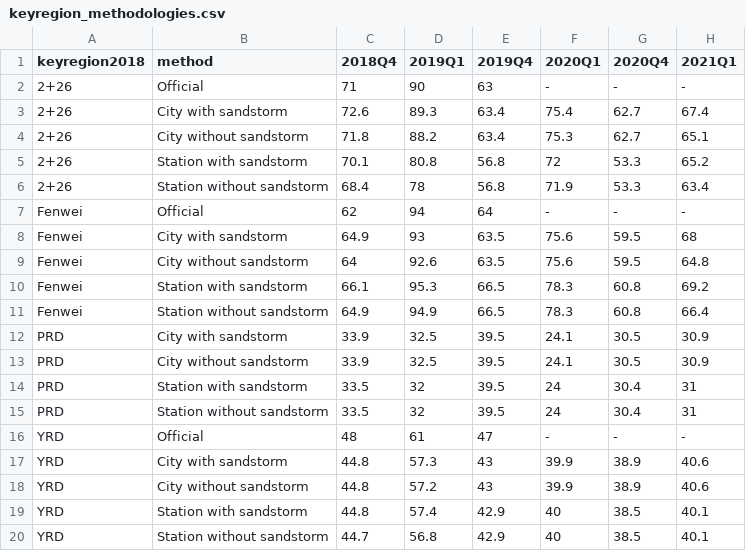
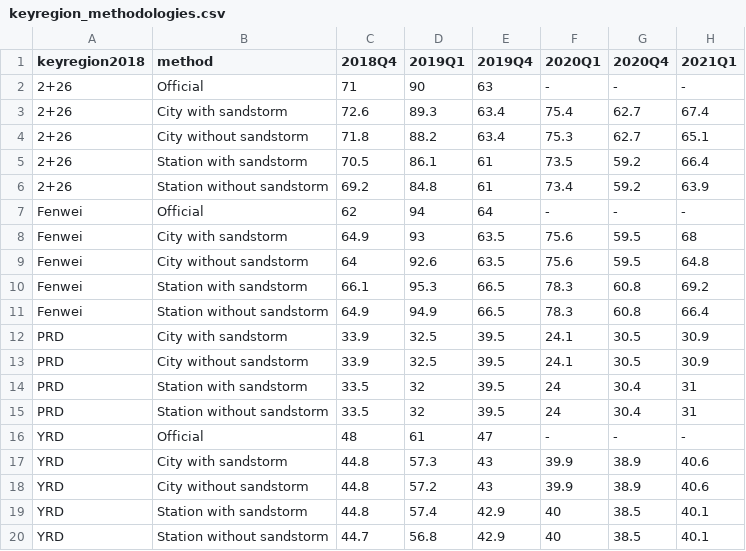
Before and after one commit to energyandcleanair/202103_china_winter, a CSV file: results/data/keyregion_methodologies.csv, drawn as a sheet.

```diff
--- a/results/data/keyregion_methodologies.csv
+++ b/results/data/keyregion_methodologies.csv
@@ -4,4 +4,4 @@
 "2+26","City without sandstorm",71.8,88.2,63.4,75.3,62.7,65.1
-"2+26","Station with sandstorm",70.1,80.8,56.8,72,53.3,65.2
-"2+26","Station without sandstorm",68.4,78,56.8,71.9,53.3,63.4
+"2+26","Station with sandstorm",70.5,86.1,61,73.5,59.2,66.4
+"2+26","Station without sandstorm",69.2,84.8,61,73.4,59.2,63.9
 "Fenwei","Official",62,94,64,-,-,-
```
Also changed, not shown: results/data/change_keyregion.csv, results/data/change_keyregion_deweathered.csv, 12 other files.
